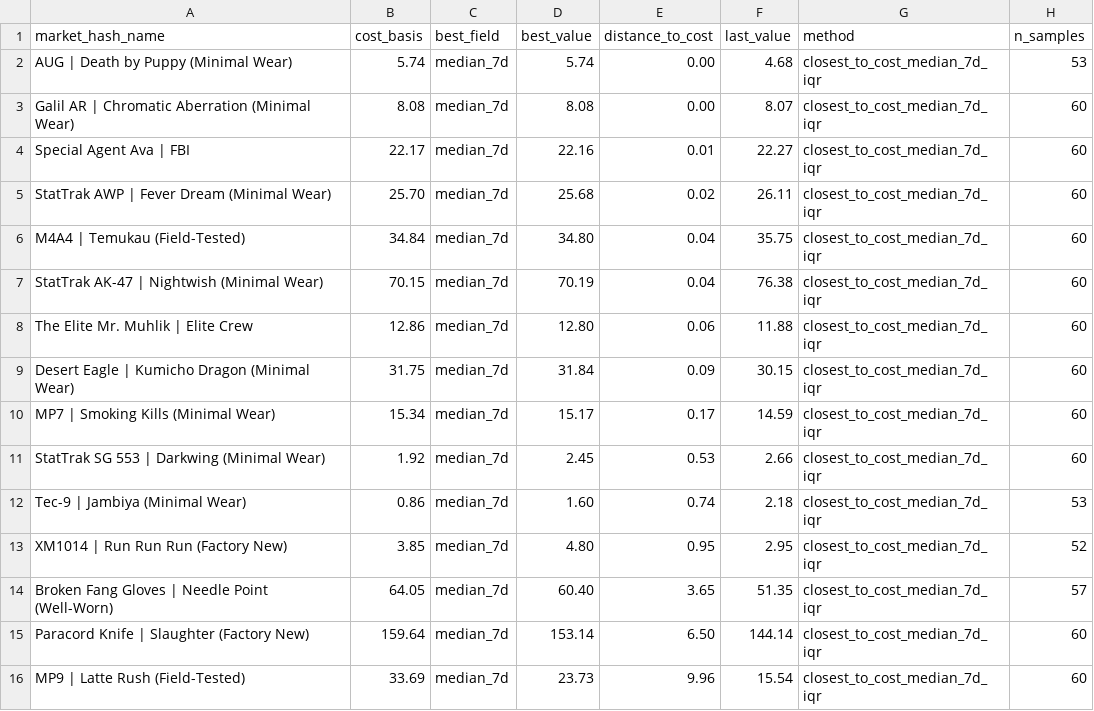
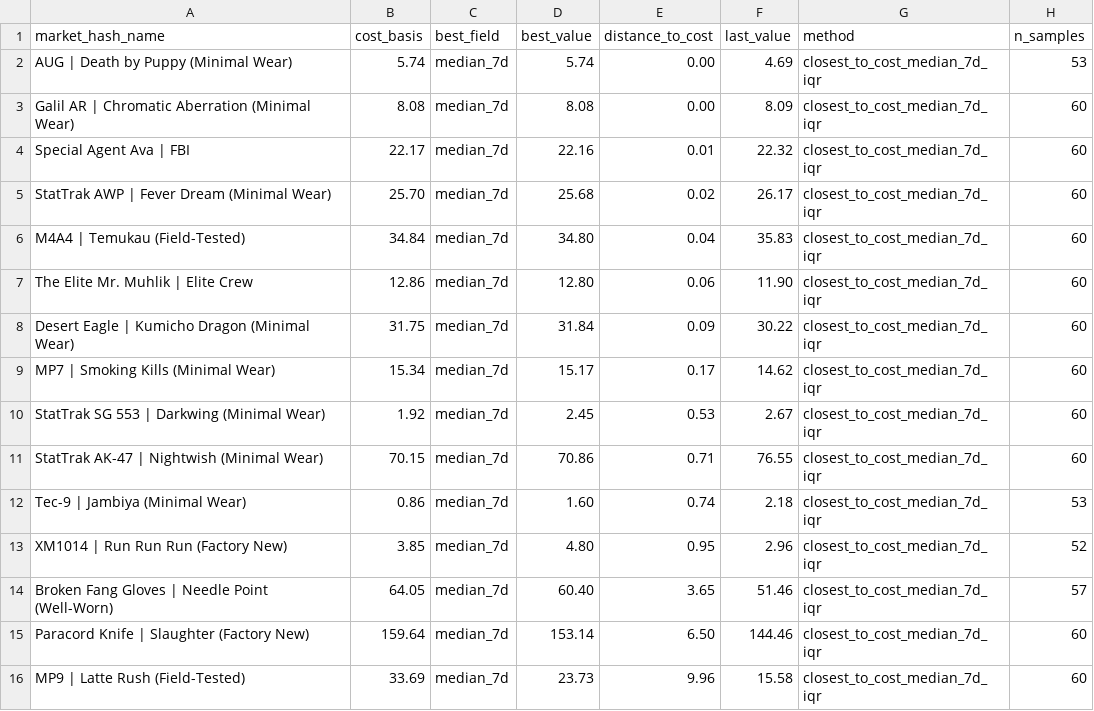
Before and after one commit to jpcarrascom2311-commits/skinport-tracker, a CSV file: skinport_best_sheets.csv, drawn as a sheet.

```diff
--- a/skinport_best_sheets.csv
+++ b/skinport_best_sheets.csv
@@ -1,16 +1,16 @@
 market_hash_name,cost_basis,best_field,best_value,distance_to_cost,last_value,method,n_samples
-AUG | Death by Puppy (Minimal Wear),5.74,median_7d,5.74,0.00,4.68,closest_to_cost_median_7d_iqr,53
-Galil AR | Chromatic Aberration (Minimal Wear),8.08,median_7d,8.08,0.00,8.07,closest_to_cost_median_7d_iqr,60
-Special Agent Ava | FBI,22.17,median_7d,22.16,0.01,22.27,closest_to_cost_median_7d_iqr,60
-StatTrak AWP | Fever Dream (Minimal Wear),25.70,median_7d,25.68,0.02,26.11,closest_to_cost_median_7d_iqr,60
-M4A4 | Temukau (Field-Tested),34.84,median_7d,34.80,0.04,35.75,closest_to_cost_median_7d_iqr,60
-StatTrak AK-47 | Nightwish (Minimal Wear),70.15,median_7d,70.19,0.04,76.38,closest_to_cost_median_7d_iqr,60
-The Elite Mr. Muhlik | Elite Crew,12.86,median_7d,12.80,0.06,11.88,closest_to_cost_median_7d_iqr,60
-Desert Eagle | Kumicho Dragon (Minimal Wear),31.75,median_7d,31.84,0.09,30.15,closest_to_cost_median_7d_iqr,60
-MP7 | Smoking Kills (Minimal Wear),15.34,median_7d,15.17,0.17,14.59,closest_to_cost_median_7d_iqr,60
-StatTrak SG 553 | Darkwing (Minimal Wear),1.92,median_7d,2.45,0.53,2.66,closest_to_cost_median_7d_iqr,60
+AUG | Death by Puppy (Minimal Wear),5.74,median_7d,5.74,0.00,4.69,closest_to_cost_median_7d_iqr,53
+Galil AR | Chromatic Aberration (Minimal Wear),8.08,median_7d,8.08,0.00,8.09,closest_to_cost_median_7d_iqr,60
+Special Agent Ava | FBI,22.17,median_7d,22.16,0.01,22.32,closest_to_cost_median_7d_iqr,60
+StatTrak AWP | Fever Dream (Minimal Wear),25.70,median_7d,25.68,0.02,26.17,closest_to_cost_median_7d_iqr,60
+M4A4 | Temukau (Field-Tested),34.84,median_7d,34.80,0.04,35.83,closest_to_cost_median_7d_iqr,60
+The Elite Mr. Muhlik | Elite Crew,12.86,median_7d,12.80,0.06,11.90,closest_to_cost_median_7d_iqr,60
+Desert Eagle | Kumicho Dragon (Minimal Wear),31.75,median_7d,31.84,0.09,30.22,closest_to_cost_median_7d_iqr,60
+MP7 | Smoking Kills (Minimal Wear),15.34,median_7d,15.17,0.17,14.62,closest_to_cost_median_7d_iqr,60
+StatTrak SG 553 | Darkwing (Minimal Wear),1.92,median_7d,2.45,0.53,2.67,closest_to_cost_median_7d_iqr,60
+StatTrak AK-47 | Nightwish (Minimal Wear),70.15,median_7d,70.86,0.71,76.55,closest_to_cost_median_7d_iqr,60
 Tec-9 | Jambiya (Minimal Wear),0.86,median_7d,1.60,0.74,2.18,closest_to_cost_median_7d_iqr,53
-XM1014 | Run Run Run (Factory New),3.85,median_7d,4.80,0.95,2.95,closest_to_cost_median_7d_iqr,52
-Broken Fang Gloves | Needle Point (Well-Worn),64.05,median_7d,60.40,3.65,51.35,closest_to_cost_median_7d_iqr,57
-Paracord Knife | Slaughter (Factory New),159.64,median_7d,153.14,6.50,144.14,closest_to_cost_median_7d_iqr,60
-MP9 | Latte Rush (Field-Tested),33.69,median_7d,23.73,9.96,15.54,closest_to_cost_median_7d_iqr,60
+XM1014 | Run Run Run (Factory New),3.85,median_7d,4.80,0.95,2.96,closest_to_cost_median_7d_iqr,52
+Broken Fang Gloves | Needle Point (Well-Worn),64.05,median_7d,60.40,3.65,51.46,closest_to_cost_median_7d_iqr,57
+Paracord Knife | Slaughter (Factory New),159.64,median_7d,153.14,6.50,144.46,closest_to_cost_median_7d_iqr,60
+MP9 | Latte Rush (Field-Tested),33.69,median_7d,23.73,9.96,15.58,closest_to_cost_median_7d_iqr,60
```
Also changed, not shown: skinport_latest.csv.
